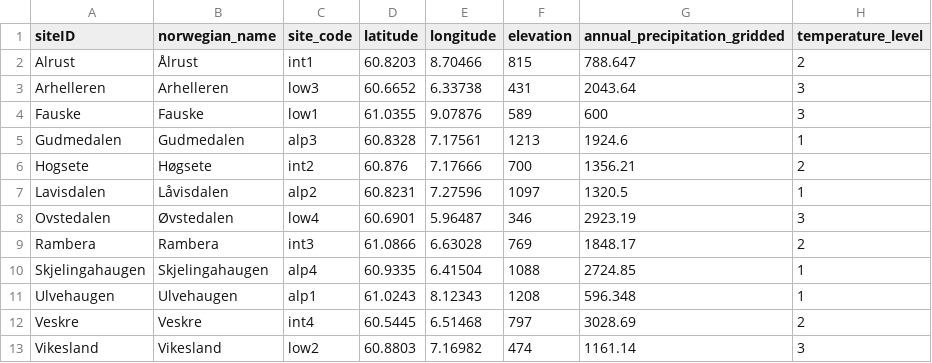
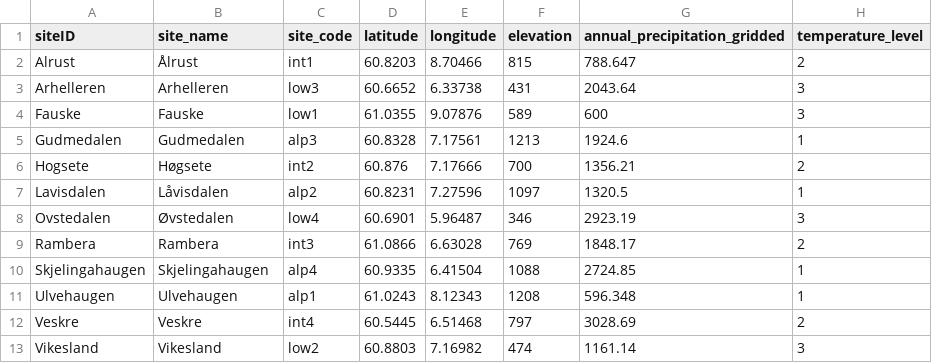
Before and after one commit to Between-the-Fjords/seedclim-data, a CSV file: databaseUtils/setup-data/site_table.csv, drawn as a sheet; only a part is shown; the diff names each change by its address in the sheet, - before the commit and + after, or states it on an @@ line.

Commit message:
site_name

```diff
--- a/databaseUtils/setup-data/site_table.csv
+++ b/databaseUtils/setup-data/site_table.csv
-B1: norwegian_name
+B1: site_name
```
Also changed, not shown: databaseUtils/setup-data/atttibute_table.csv.
